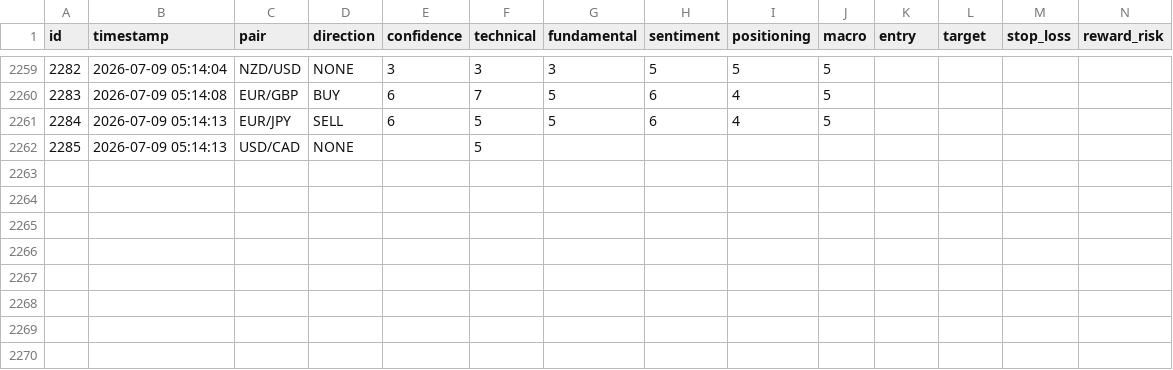
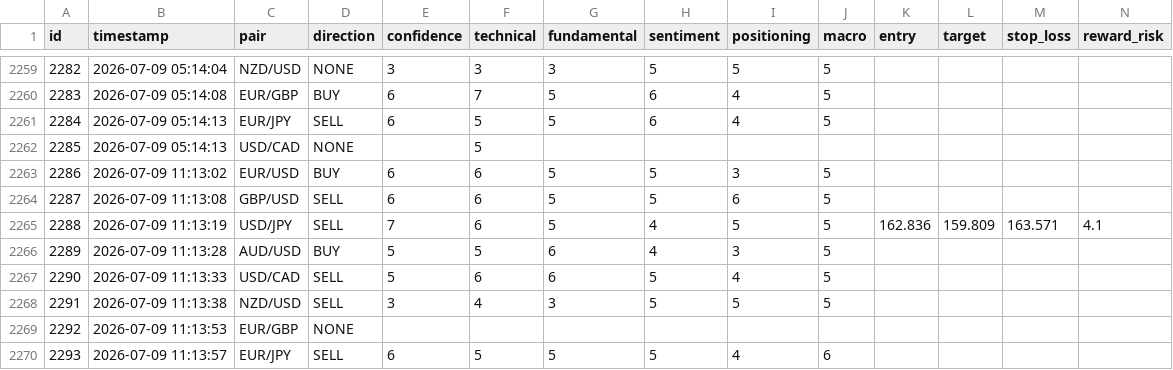
Before and after one commit to bodyheath/forex-ai-dashboard, a CSV file: trades.csv, drawn as a sheet; only a part is shown, gaps mark what is left out; rows hold the shown columns only; the diff names each change by its address in the sheet, - before the commit and + after, or states it on an @@ line.

```diff
--- a/trades.csv
+++ b/trades.csv
+row 2263: 2286 | 2026-07-09 11:13:02 | EUR/USD | BUY | 6 | 6 | 5 | 5 | 3 | 5
+row 2264: 2287 | 2026-07-09 11:13:08 | GBP/USD | SELL | 6 | 6 | 5 | 5 | 6 | 5
+row 2265: 2288 | 2026-07-09 11:13:19 | USD/JPY | SELL | 7 | 6 | 5 | 4 | 5 | 5 | 162.836 | 159.809 | 163.571 | 4.1
+row 2266: 2289 | 2026-07-09 11:13:28 | AUD/USD | BUY | 5 | 5 | 6 | 4 | 3 | 5
+row 2267: 2290 | 2026-07-09 11:13:33 | USD/CAD | SELL | 5 | 6 | 6 | 5 | 4 | 5
+row 2268: 2291 | 2026-07-09 11:13:38 | NZD/USD | SELL | 3 | 4 | 3 | 5 | 5 | 5
+row 2269: 2292 | 2026-07-09 11:13:53 | EUR/GBP | NONE
+row 2270: 2293 | 2026-07-09 11:13:57 | EUR/JPY | SELL | 6 | 5 | 5 | 5 | 4 | 6
```
Also changed, not shown: 1 other file.
